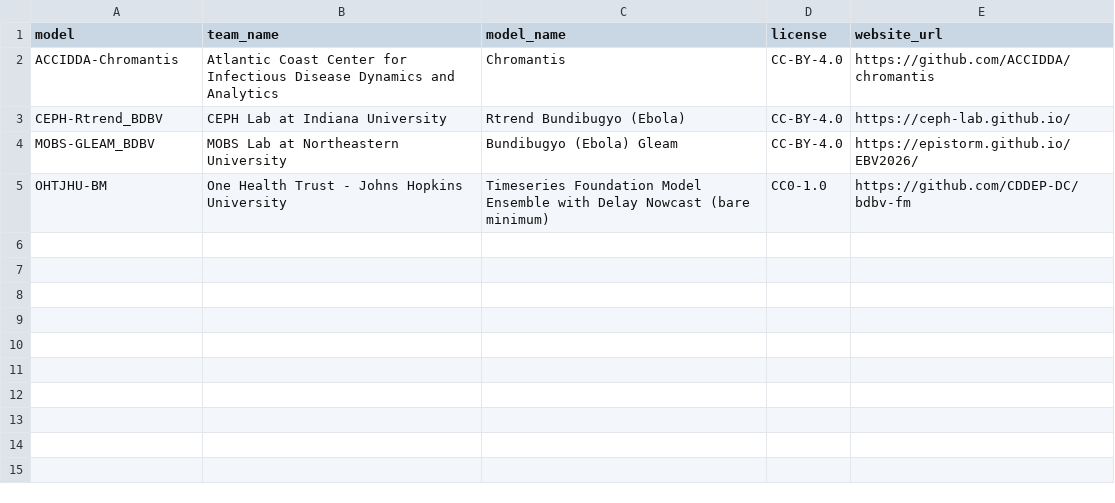
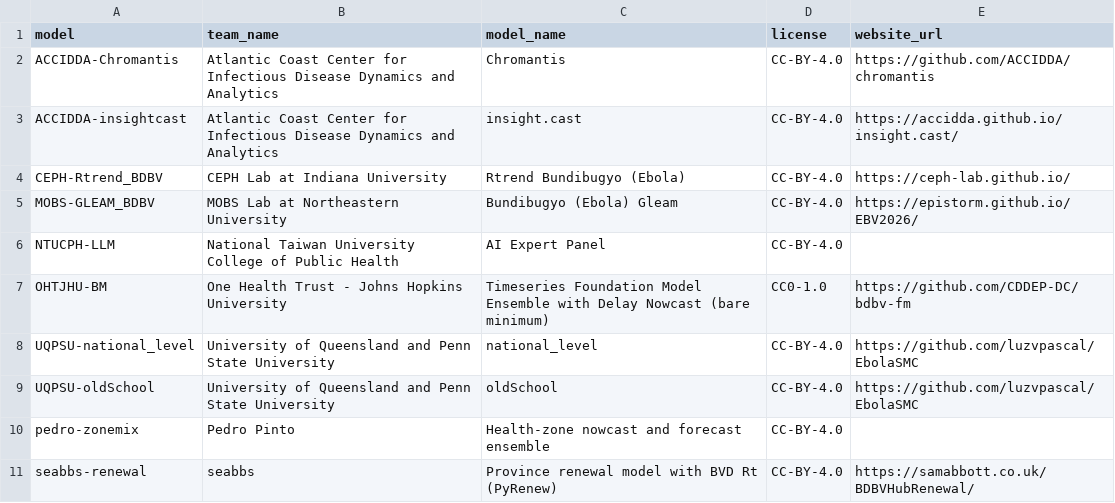
Before and after one commit to seabbs/BDBVHubRenewal, a CSV file: results/hub-comparison/teams.csv, drawn as a sheet.

Commit message:
Keep the base results outside the reporting comparison

```diff
--- a/results/hub-comparison/teams.csv
+++ b/results/hub-comparison/teams.csv
@@ -2,4 +2,10 @@ model,team_name,model_name,license,website_url
 ACCIDDA-Chromantis,Atlantic Coast Center for Infectious Disease Dynamics and Analytics,Chromantis,CC-BY-4.0,https://github.com/ACCIDDA/chromantis
+ACCIDDA-insightcast,Atlantic Coast Center for Infectious Disease Dynamics and Analytics,insight.cast,CC-BY-4.0,https://accidda.github.io/insight.cast/
 CEPH-Rtrend_BDBV,CEPH Lab at Indiana University,Rtrend Bundibugyo (Ebola),CC-BY-4.0,https://ceph-lab.github.io/
 MOBS-GLEAM_BDBV,MOBS Lab at Northeastern University,Bundibugyo (Ebola) Gleam,CC-BY-4.0,https://epistorm.github.io/EBV2026/
+NTUCPH-LLM,National Taiwan University College of Public Health,AI Expert Panel,CC-BY-4.0,
 OHTJHU-BM,One Health Trust - Johns Hopkins University,Timeseries Foundation Model Ensemble with Delay Nowcast (bare minimum),CC0-1.0,https://github.com/CDDEP-DC/bdbv-fm
+UQPSU-national_level,University of Queensland and Penn State University,national_level,CC-BY-4.0,https://github.com/luzvpascal/EbolaSMC
+UQPSU-oldSchool,University of Queensland and Penn State University,oldSchool,CC-BY-4.0,https://github.com/luzvpascal/EbolaSMC
+pedro-zonemix,Pedro Pinto,Health-zone nowcast and forecast ensemble,CC-BY-4.0,
+seabbs-renewal,seabbs,Province renewal model with BVD Rt (PyRenew),CC-BY-4.0,https://samabbott.co.uk/BDBVHubRenewal/
```
Also changed, not shown: results/nowcast-origins.csv, 2 other files.
